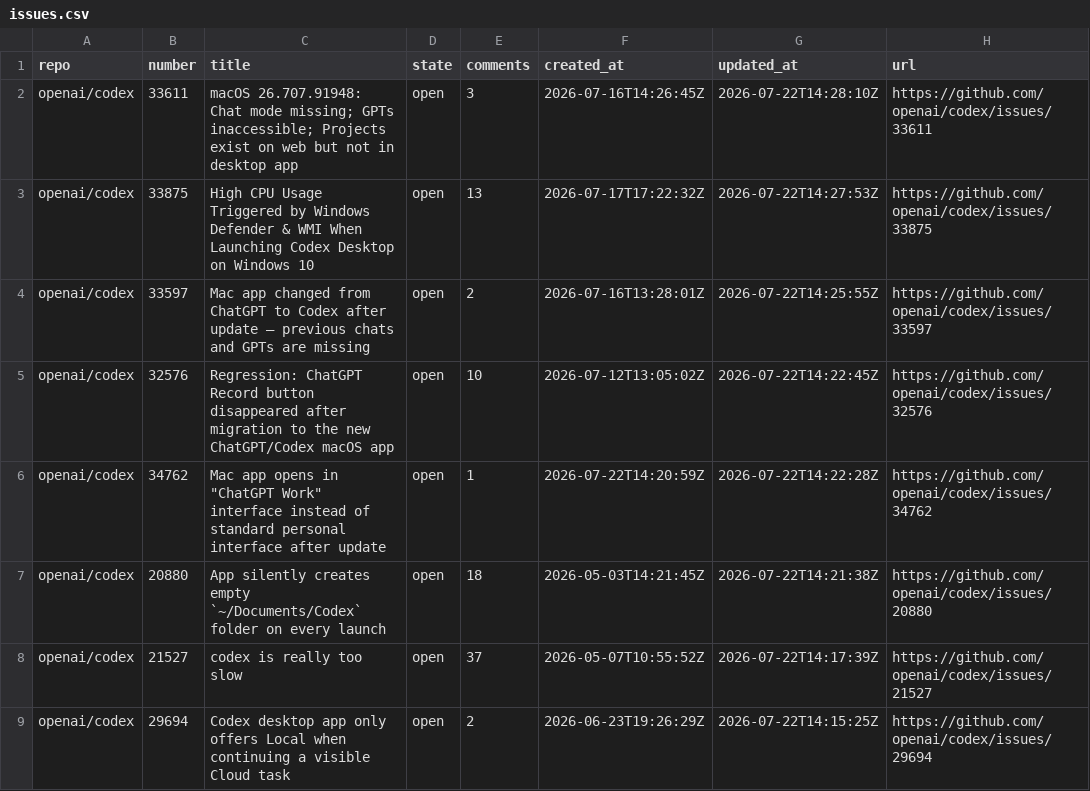
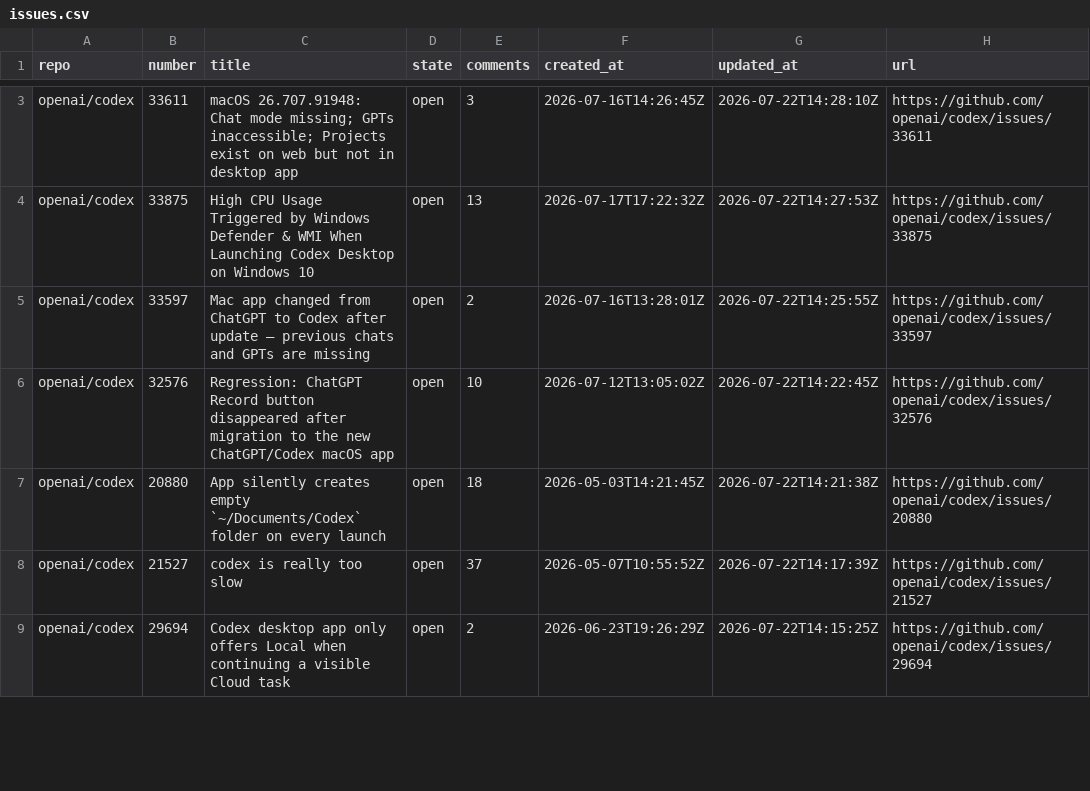
Before and after one commit to irina958-design/ai-needs-radar, a CSV file: data/issues.csv, drawn as a sheet; only a part is shown, gaps mark what is left out; the diff covers the shown part only.

```diff
--- a/data/issues.csv
+++ b/data/issues.csv
@@ -5,3 +6,2 @@ openai/codex,33597,Mac app changed from ChatGPT to Codex after update — previo
 openai/codex,32576,Regression: ChatGPT Record button disappeared after migration to the new ChatGPT/Codex macOS app,open,10,2026-07-12T13:05:02Z,2026-07-22T14:22:45Z,https://github.com/openai/codex/issues/32576
-openai/codex,34762,"Mac app opens in ""ChatGPT Work"" interface instead of standard personal interface after update",open,1,2026-07-22T14:20:59Z,2026-07-22T14:22:28Z,https://github.com/openai/codex/issues/34762
 openai/codex,20880,App silently creates empty `~/Documents/Codex` folder on every launch,open,18,2026-05-03T14:21:45Z,2026-07-22T14:21:38Z,https://github.com/openai/codex/issues/20880
```
Also changed, not shown: 3 added rows, 2 removed rows and 1 edited cell elsewhere in this file, data/matches.csv, data/repositories.csv, 2 other files.
